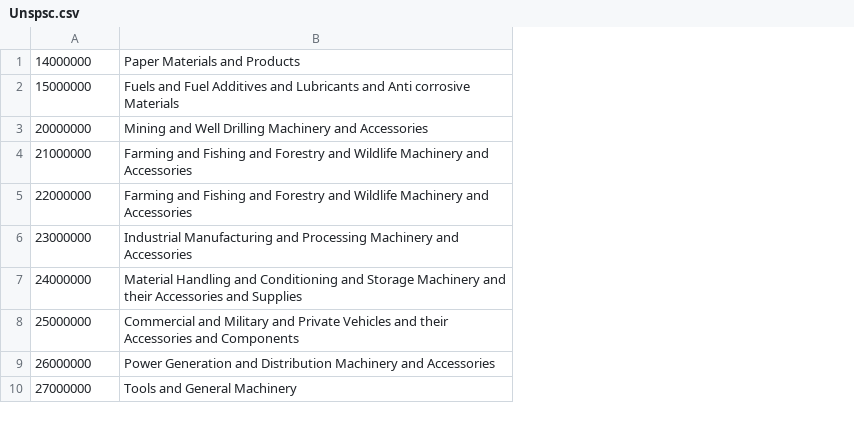
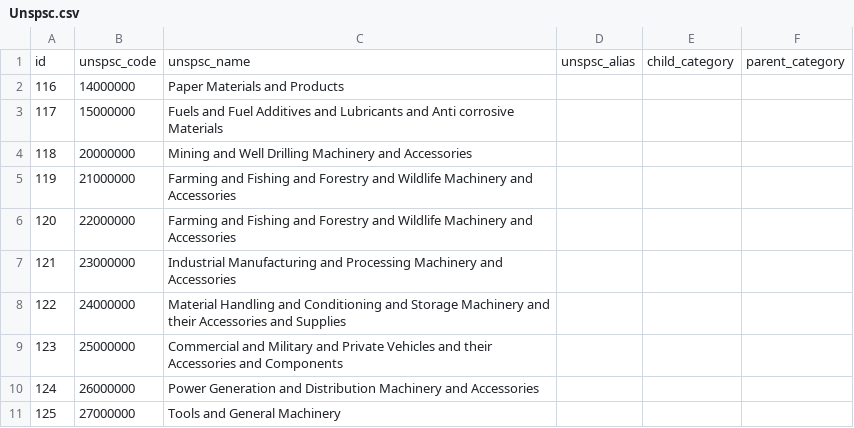
Before and after one commit to CodeforAustralia/dtf-genesis, a CSV file: db/backup/Unspsc.csv, drawn as a sheet; only a part is shown; addresses are those after the commit; the diff names each change by its address in the sheet, - before the commit and + after, or states it on an @@ line.

```diff
--- a/db/backup/Unspsc.csv
+++ b/db/backup/Unspsc.csv
+column A, rows 2-11: 116 | 117 | 118 | 119 | 120 | 121 | 122 | 123 | 124 | 125
+column D, empty
+column E, empty
+column F, empty
+row 1: id | unspsc_code | unspsc_name | unspsc_alias | child_category | parent_category
```
Also changed, not shown: db/backup/Contract.csv, db/backup/Department.csv, 14 other files.
